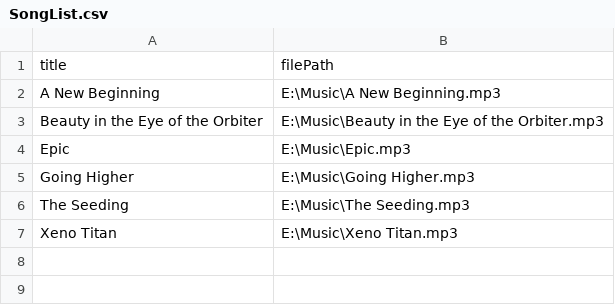
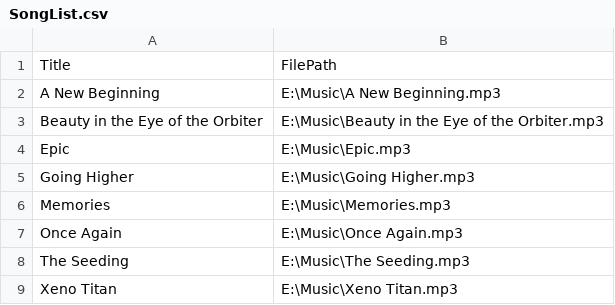
Before and after one commit to AWilliamson88/LoginMusicPlayer, a CSV file: Music-Player/Songs/SongList.csv, drawn as a sheet; removed rows and columns are numbered as before the commit, all else as after; the diff names each change by its address in the sheet, - before the commit and + after, or states it on an @@ line.

```diff
--- a/Music-Player/Songs/SongList.csv
+++ b/Music-Player/Songs/SongList.csv
-row 1: title | filePath
+row 1: Title | FilePath
+row 6: Memories | E:\Music\Memories.mp3
+row 7: Once Again | E:\Music\Once Again.mp3
```
Also changed, not shown: 32 other files.
